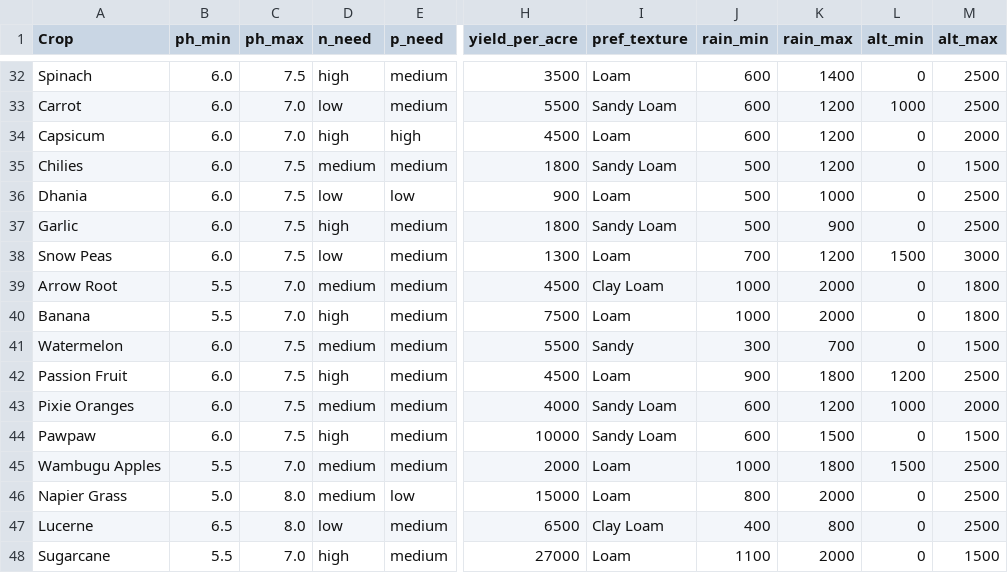
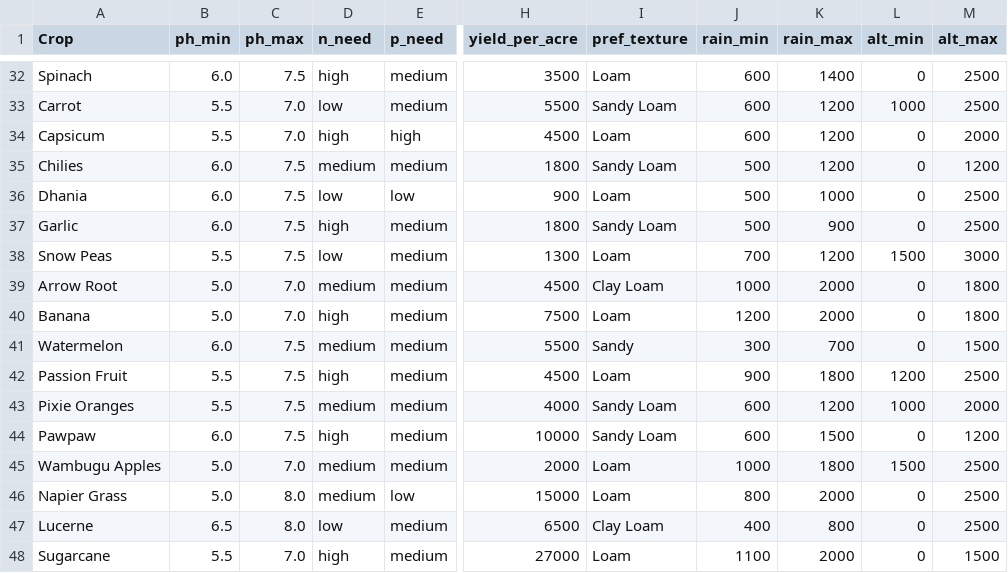
Before and after one commit to Polycar/shambaiq-app, a CSV file: src/data/crop_economics.csv, drawn as a sheet; only a part is shown, gaps mark what is left out; the diff covers the shown part only; the diff names each change by its address in the sheet, - before the commit and + after, or states it on an @@ line.

```diff
--- a/src/data/crop_economics.csv
+++ b/src/data/crop_economics.csv
-B33:B34 (ph_min): 6.0
+B33:B34 (ph_min): 5.5
-M35 (alt_max): 1500
+M35 (alt_max): 1200
-B38 (ph_min): 6.0
+B38 (ph_min): 5.5
-B39:B40 (ph_min): 5.5
+B39:B40 (ph_min): 5.0
-J40 (rain_min): 1000
+J40 (rain_min): 1200
-B42:B43 (ph_min): 6.0
+B42:B43 (ph_min): 5.5
-M44 (alt_max): 1500
+M44 (alt_max): 1200
-B45 (ph_min): 5.5
+B45 (ph_min): 5.0
```
Also changed, not shown: 17 edited cells elsewhere in this file.
